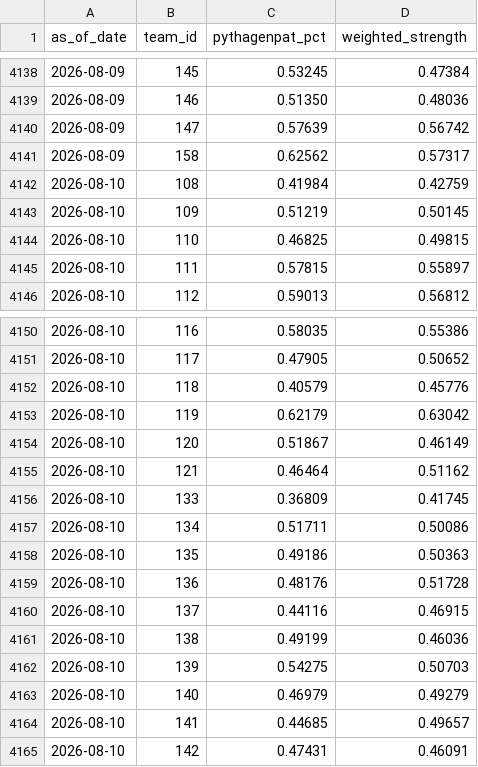
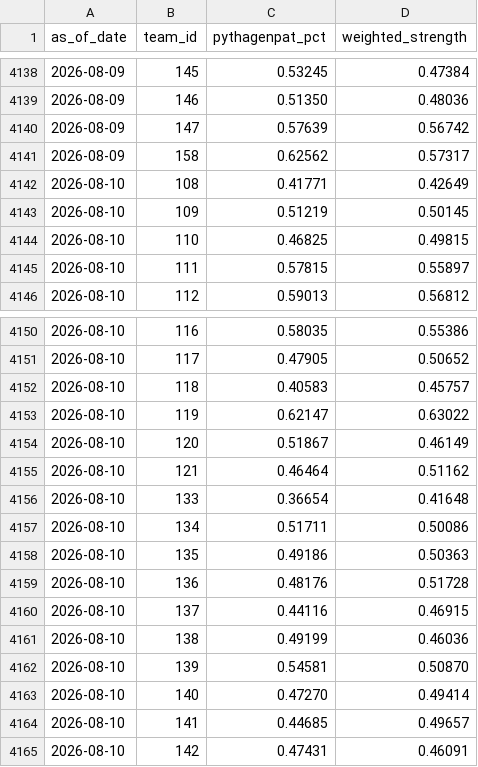
Before and after one commit to DesertGaming/mlb-predictions, a CSV file: exports/strengths.csv, drawn as a sheet; only a part is shown, gaps mark what is left out.

```diff
--- a/exports/strengths.csv
+++ b/exports/strengths.csv
@@ -4141,3 +4141,3 @@ as_of_date,team_id,pythagenpat_pct,weighted_strength
 2026-08-09,158,0.62562,0.57317
-2026-08-10,108,0.41984,0.42759
+2026-08-10,108,0.41771,0.42649
 2026-08-10,109,0.51219,0.50145
@@ -4151,7 +4151,7 @@ as_of_date,team_id,pythagenpat_pct,weighted_strength
 2026-08-10,117,0.47905,0.50652
-2026-08-10,118,0.40579,0.45776
-2026-08-10,119,0.62179,0.63042
+2026-08-10,118,0.40583,0.45757
+2026-08-10,119,0.62147,0.63022
 2026-08-10,120,0.51867,0.46149
 2026-08-10,121,0.46464,0.51162
-2026-08-10,133,0.36809,0.41745
+2026-08-10,133,0.36654,0.41648
 2026-08-10,134,0.51711,0.50086
@@ -4161,4 +4161,4 @@ as_of_date,team_id,pythagenpat_pct,weighted_strength
 2026-08-10,138,0.49199,0.46036
-2026-08-10,139,0.54275,0.50703
-2026-08-10,140,0.46979,0.49279
+2026-08-10,139,0.54581,0.50870
+2026-08-10,140,0.47270,0.49414
 2026-08-10,141,0.44685,0.49657
```
Also changed, not shown: exports/matchups.csv, exports/pmf_summaries.csv, 1 other file.
